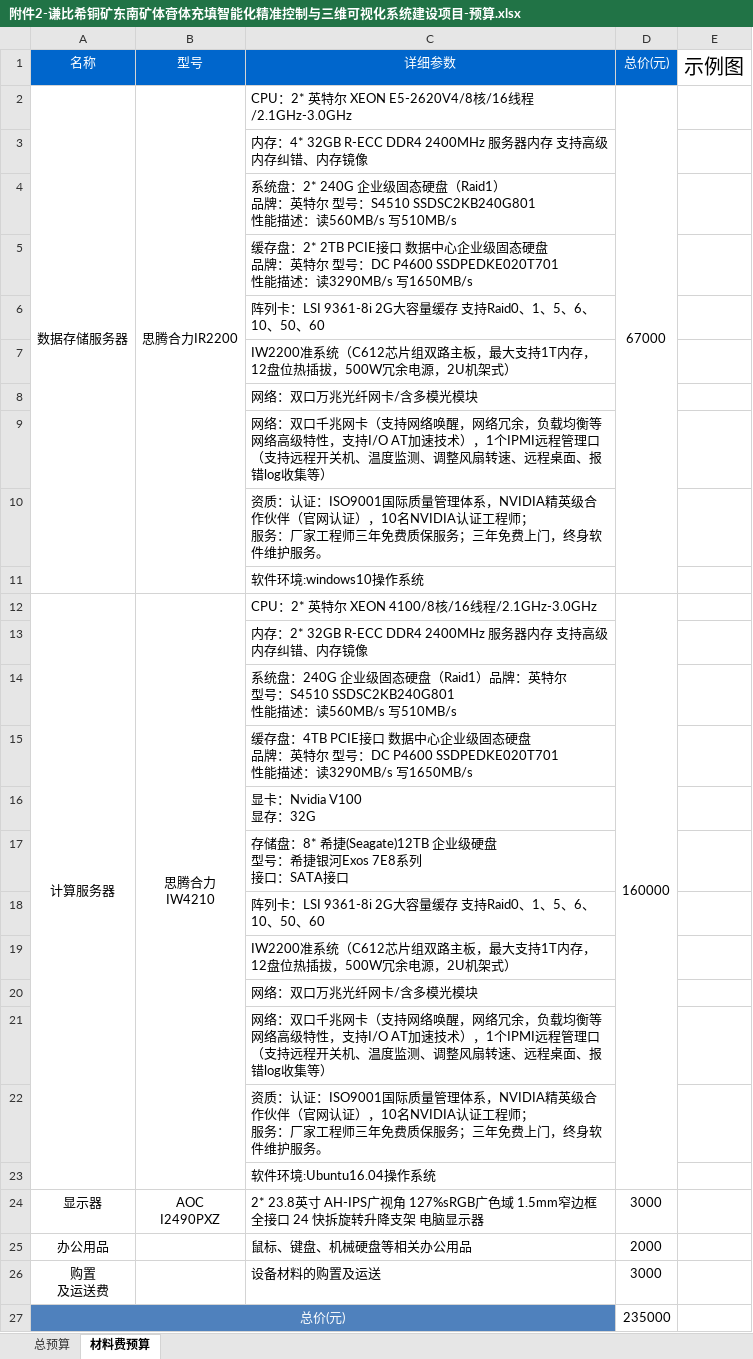
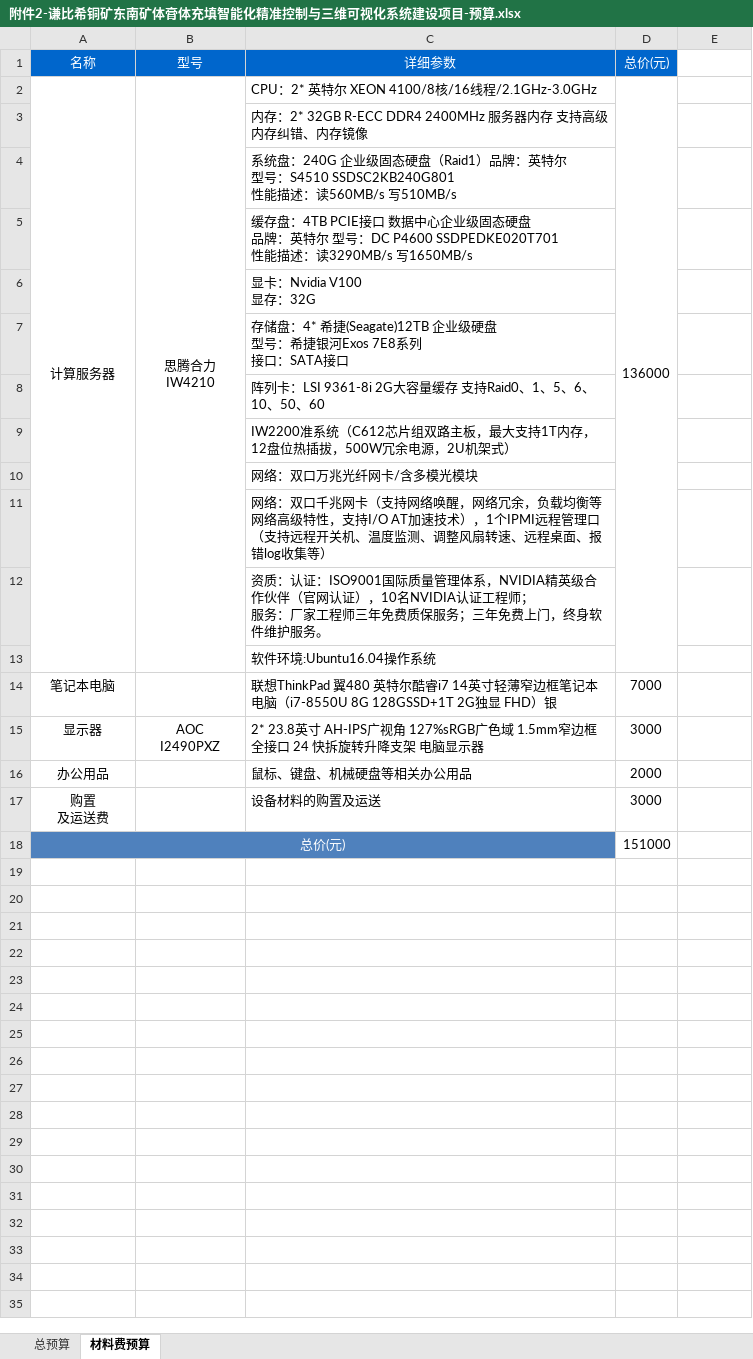
Before and after one commit to y18810919727/NFCA_document, an Excel workbook: 附件2-谦比希铜矿东南矿体膏体充填智能化精准控制与三维可视化系统建设项目-预算.xlsx, sheet 材料费预算, drawn as a sheet; values as stored, in another font and other column widths than the file's, no borders; charts and pictures not drawn; removed rows and columns are numbered as before the commit, all else as after; ↵ is a line break in a cell; the diff names each change by its address in the sheet, - before the commit and + after, or states it on an @@ line.

```diff
--- a/附件2-谦比希铜矿东南矿体膏体充填智能化精准控制与三维可视化系统建设项目-预算.xlsx (sheet 材料费预算)
+++ b/附件2-谦比希铜矿东南矿体膏体充填智能化精准控制与三维可视化系统建设项目-预算.xlsx (sheet 材料费预算)
-E1: 示例图
+E1: (empty)
-row 2: 数据存储服务器 | 思腾合力IR2200 | CPU：2* 英特尔 XEON E5-2620V4/8核/16线程/2.1GHz-3.0GHz | 67000
-row 3:  |  | 内存：4* 32GB R-ECC DDR4 2400MHz 服务器内存 支持高级内存纠错、内存镜像
-row 4:  |  | 系统盘：2* 240G 企业级固态硬盘（Raid1） ↵ 品牌：英特尔 型号：S4510 SSDSC2KB240G801 ↵ 性能描述：读560MB/s 写510MB/s
-row 5:  |  | 缓存盘：2* 2TB PCIE接口 数据中心企业级固态硬盘 ↵ 品牌：英特尔 型号：DC P4600 SSDPEDKE020T701 ↵ 性能描述：读3290MB/s 写1650MB/s
-row 6:  |  | 阵列卡：LSI 9361-8i 2G大容量缓存 支持Raid0、1、5、6、10、50、60
-row 7:  |  | IW2200准系统（C612芯片组双路主板，最大支持1T内存，12盘位热插拔，500W冗余电源，2U机架式）
-row 8:  |  | 网络：双口万兆光纤网卡/含多模光模块
-row 9:  |  | 网络：双口千兆网卡（支持网络唤醒，网络冗余，负载均衡等网络高级特性，支持I/O AT加速技术），1个IPMI远程管理口（支持远程开关机、温度监测、调整风扇转速、远程桌面、报错log收集等）
-row 10:  |  | 资质：认证：ISO9001国际质量管理体系，NVIDIA精英级合作伙伴（官网认证），10名NVIDIA认证工程师； ↵ 服务：厂家工程师三年免费质保服务；三年免费上门，终身软件维护服务。
-row 11:  |  | 软件环境:windows10操作系统
-D2 (总价(元)): 160000
+D2 (总价(元)): 136000
-C7 (详细参数): 存储盘：8* 希捷(Seagate)12TB 企…
+C7 (详细参数): 存储盘：4* 希捷(Seagate)12TB 企…
+row 14: 笔记本电脑 |  | 联想ThinkPad 翼480 英特尔酷睿i7 14英寸轻薄窄边框笔记本电脑（i7-8550U 8G 128GSSD+1T 2G独显 FHD）银 | 7000
-D18 (总价(元)): 235000
+D18 (总价(元)): 151000
```
Also changed, not shown: charts or pictures, 1 other file.
